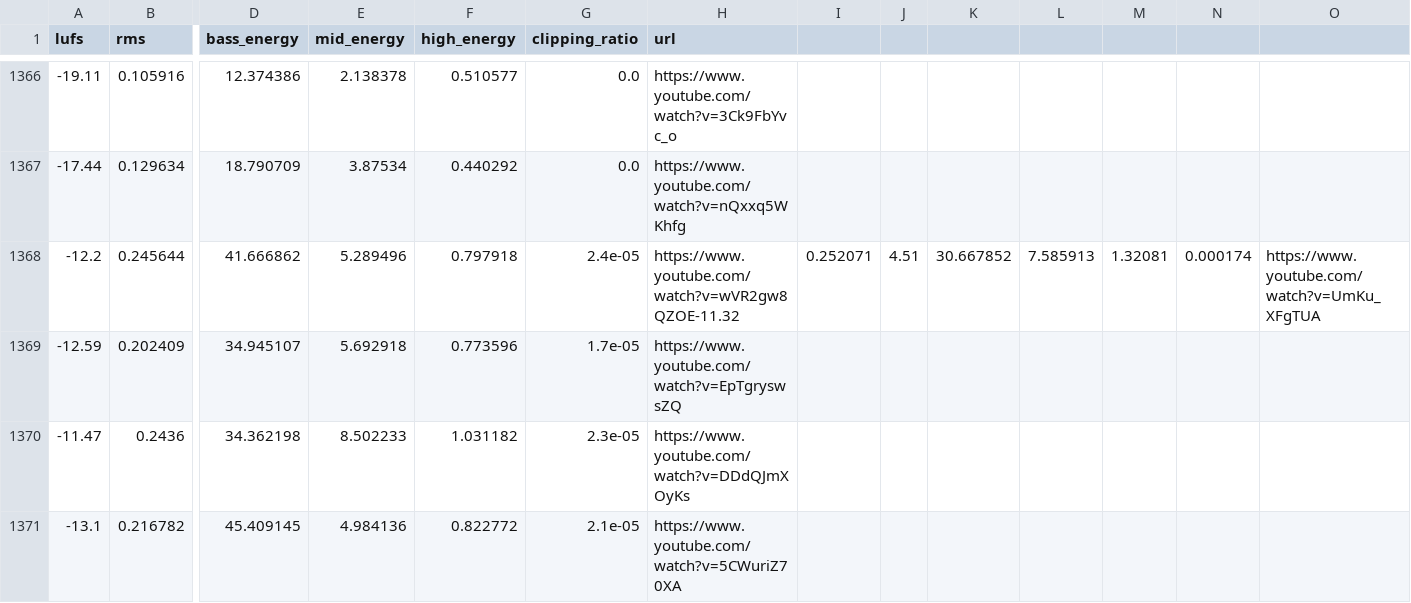
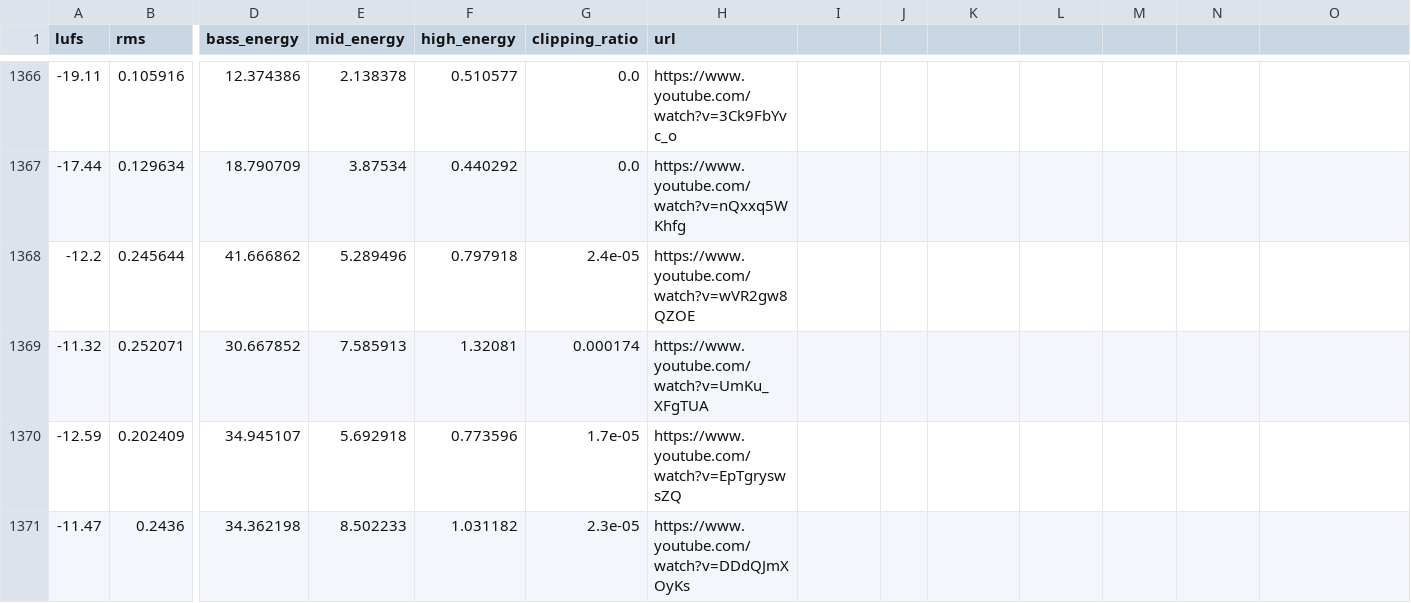
Before and after one commit to jcherrerosl/qualitune_cli, a CSV file: reference_dataset.csv, drawn as a sheet; only a part is shown, gaps mark what is left out; the shorter side is filled out with more unchanged rows; rows hold the shown columns only; the diff names each change by its address in the sheet, - before the commit and + after, or states it on an @@ line.

Commit message:
todo ok

```diff
--- a/reference_dataset.csv
+++ b/reference_dataset.csv
-H1368 (url): https://www.youtube.com/watch?v=wVR2gw8QZOE-11.32
+H1368 (url): https://www.youtube.com/watch?v=wVR2gw8QZOE
-I1368: 0.252071
+I1368: (empty)
-J1368: 4.51
+J1368: (empty)
-K1368: 30.667852
+K1368: (empty)
-L1368: 7.585913
+L1368: (empty)
-M1368: 1.32081
+M1368: (empty)
-N1368: 0.000174
+N1368: (empty)
-O1368: https://www.youtube.com/watch?v=UmKu_XFgTUA
+O1368: (empty)
+row 1369: -11.32 | 0.252071 | 30.667852 | 7.585913 | 1.32081 | 0.000174 | https://www.youtube.com/watch?v=UmKu_XFgTUA
```
